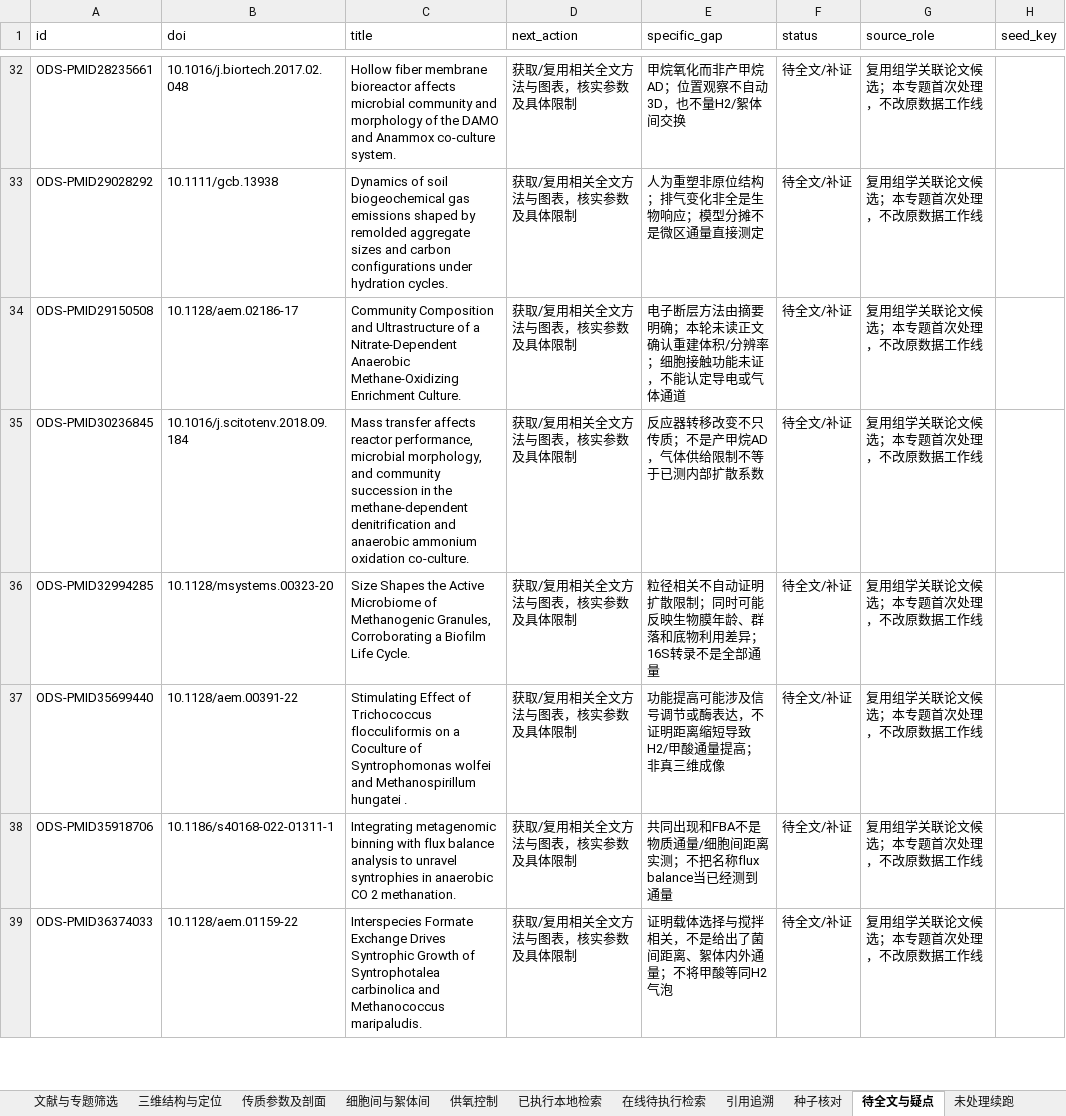
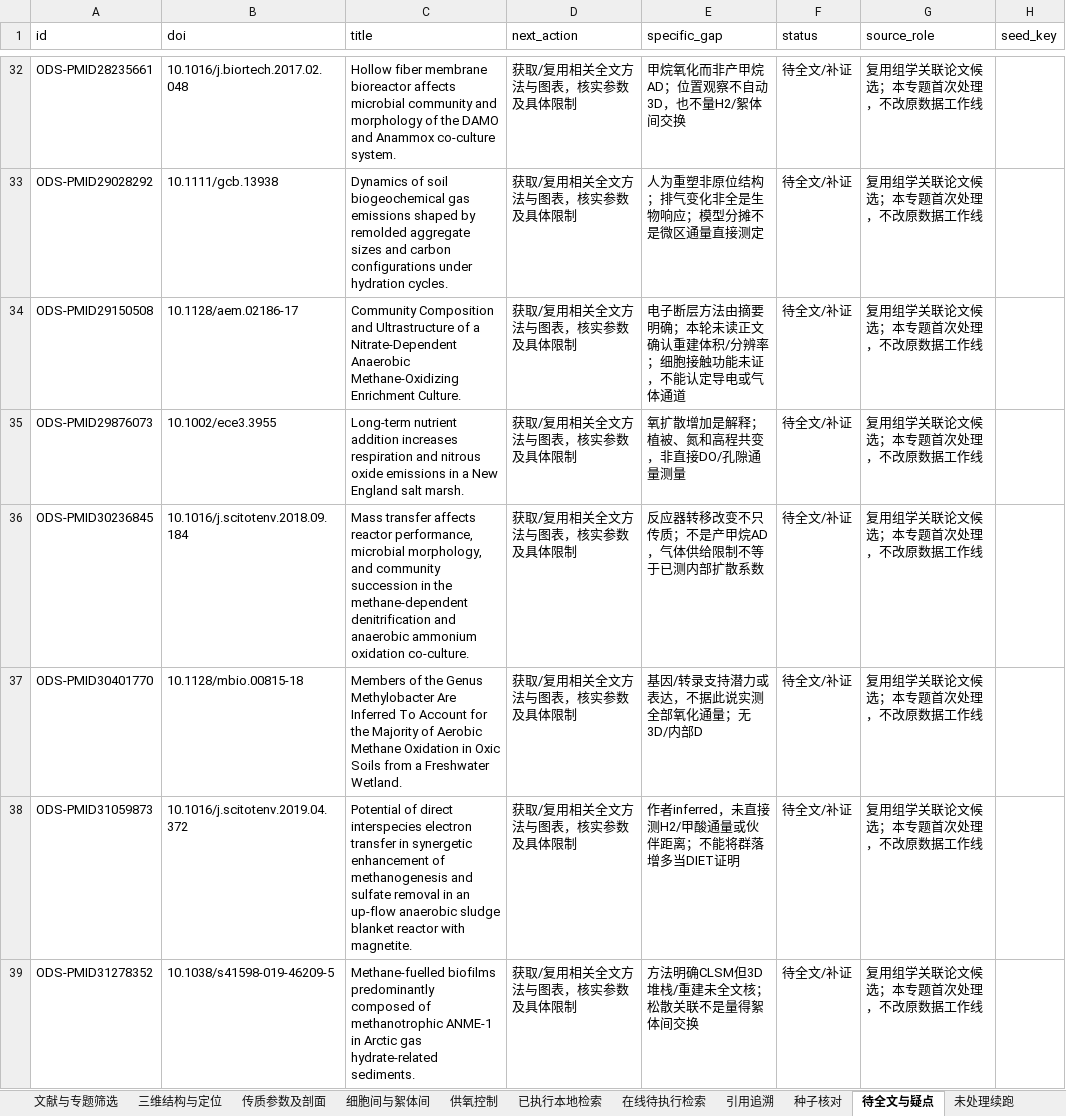
Before and after one commit to Colliam-Vermilion/FirstCodex, an Excel workbook: results/ad-oxygen-literature-20261006/oxygen_response_review/spatial_gas_transfer/spatial_gas_transfer_cumulative.xlsx, sheet 待全文与疑点, drawn as a sheet; only a part is shown, gaps mark what is left out; the shorter side is filled out with more unchanged rows; values as stored, in another font and other column widths than the file's, no borders; the diff covers the shown part only; the diff names each change by its address in the sheet, - before the commit and + after, or states it on an @@ line.

```diff
--- a/results/ad-oxygen-literature-20261006/oxygen_response_review/spatial_gas_transfer/spatial_gas_transfer_cumulative.xlsx (sheet 待全文与疑点)
+++ b/results/ad-oxygen-literature-20261006/oxygen_response_review/spatial_gas_transfer/spatial_gas_transfer_cumulative.xlsx (sheet 待全文与疑点)
+row 35: ODS-PMID29876073 | 10.1002/ece3.3955 | Long-term nutrient addition increases respiration and nitrous oxide emissions in a New England salt marsh. | 获取/复用相关全文方法与图表，核实参数及具体限制 | 氧扩散增加是解释；植被、氮和高程共变，非直接DO/孔隙通量测量 | 待全文/补证 | 复用组学关联论文候选；本专题首次处理，不改原数据工作线
+row 37: ODS-PMID30401770 | 10.1128/mbio.00815-18 | Members of the Genus Methylobacter Are Inferred To Account for the Majority of Aerobic Methane Oxidation in Oxic Soils from a Freshwater Wetland. | 获取/复用相关全文方法与图表，核实参数及具体限制 | 基因/转录支持潜力或表达，不据此说实测全部氧化通量；无3D/内部D | 待全文/补证 | 复用组学关联论文候选；本专题首次处理，不改原数据工作线
+row 38: ODS-PMID31059873 | 10.1016/j.scitotenv.2019.04.372 | Potential of direct interspecies electron transfer in synergetic enhancement of methanogenesis and sulfate removal in an up-flow anaerobic sludge blanket reactor with magnetite. | 获取/复用相关全文方法与图表，核实参数及具体限制 | 作者inferred，未直接测H2/甲酸通量或伙伴距离；不能将群落增多当DIET证明 | 待全文/补证 | 复用组学关联论文候选；本专题首次处理，不改原数据工作线
+row 39: ODS-PMID31278352 | 10.1038/s41598-019-46209-5 | Methane-fuelled biofilms predominantly composed of methanotrophic ANME-1 in Arctic gas hydrate-related sediments. | 获取/复用相关全文方法与图表，核实参数及具体限制 | 方法明确CLSM但3D堆栈/重建未全文核；松散关联不是量得絮体间交换 | 待全文/补证 | 复用组学关联论文候选；本专题首次处理，不改原数据工作线
```
Also changed, not shown: 140 added rows elsewhere in this sheet, sheet 文献与专题筛选, sheet 未处理续跑, sheet 三维结构与定位, sheet 供氧控制, sheet 传质参数及剖面, sheet 细胞间与絮体间, scientific_guide/scientific_reading_guide.xlsx, 36 other files.
